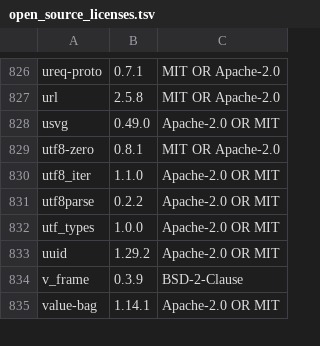
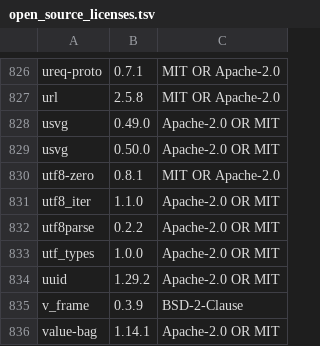
Before and after one commit to Auto-Explore/GitComet, a TSV file: crates/gitcomet-ui-gpui/assets/open_source_licenses.tsv, drawn as a sheet; only a part is shown, gaps mark what is left out; the diff names each change by its address in the sheet, - before the commit and + after, or states it on an @@ line.

```diff
--- a/crates/gitcomet-ui-gpui/assets/open_source_licenses.tsv
+++ b/crates/gitcomet-ui-gpui/assets/open_source_licenses.tsv
+row 829: usvg | 0.50.0 | Apache-2.0 OR MIT
```
